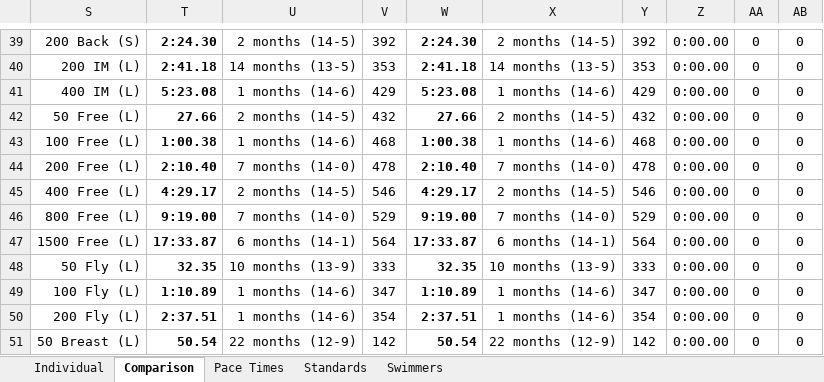
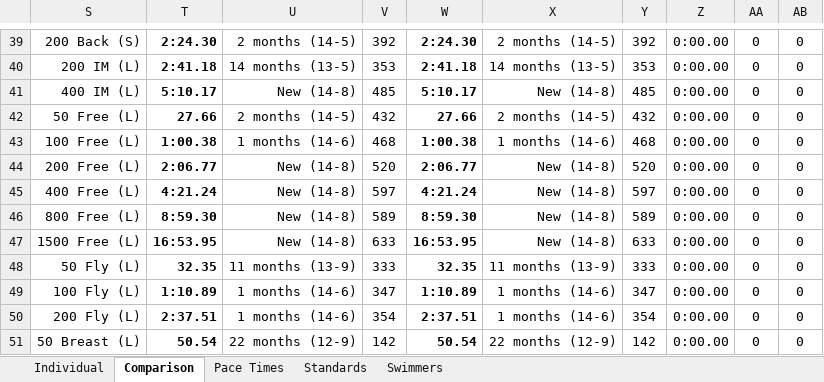
Before and after one commit to Subject2Risk/swim-report, an Excel workbook: swim-calculator.xlsm, sheet Comparison, drawn as a sheet; only a part is shown, gaps mark what is left out; values as stored, in another font and other column widths than the file's, no borders; conditional formats not drawn; the diff covers the shown part only; the diff names each change by its address in the sheet, - before the commit and + after, or states it on an @@ line.

```diff
--- a/swim-calculator.xlsm (sheet Comparison)
+++ b/swim-calculator.xlsm (sheet Comparison)
-T41: 5:23.08
+T41: 5:10.17
-U41: 1 months (14-6)
+U41: New (14-8)
-V41: 429
+V41: 485
-W41: 5:23.08
+W41: 5:10.17
-X41: 1 months (14-6)
+X41: New (14-8)
-Y41: 429
+Y41: 485
-T44: 2:10.40
+T44: 2:06.77
-U44: 7 months (14-0)
+U44: New (14-8)
-V44: 478
+V44: 520
-W44: 2:10.40
+W44: 2:06.77
-X44: 7 months (14-0)
+X44: New (14-8)
-Y44: 478
+Y44: 520
-T45: 4:29.17
+T45: 4:21.24
-U45: 2 months (14-5)
+U45: New (14-8)
-V45: 546
+V45: 597
-W45: 4:29.17
+W45: 4:21.24
-X45: 2 months (14-5)
+X45: New (14-8)
-Y45: 546
+Y45: 597
-T46: 9:19.00
+T46: 8:59.30
-U46: 7 months (14-0)
+U46: New (14-8)
-V46: 529
+V46: 589
-W46: 9:19.00
+W46: 8:59.30
-X46: 7 months (14-0)
+X46: New (14-8)
-Y46: 529
+Y46: 589
-T47: 17:33.87
+T47: 16:53.95
-U47: 6 months (14-1)
+U47: New (14-8)
-V47: 564
+V47: 633
-W47: 17:33.87
+W47: 16:53.95
-X47: 6 months (14-1)
+X47: New (14-8)
-Y47: 564
+Y47: 633
-U48: 10 months (13-9)
+U48: 11 months (13-9)
-X48: 10 months (13-9)
+X48: 11 months (13-9)
```
Also changed, not shown: 44 edited cells elsewhere in this sheet, sheet Individual, sheet Pace Times, sheet Standards, sheet Swimmers, formulas that keep their value, hidden cells.
